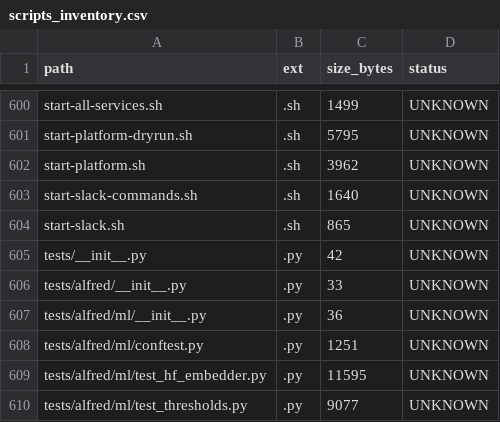
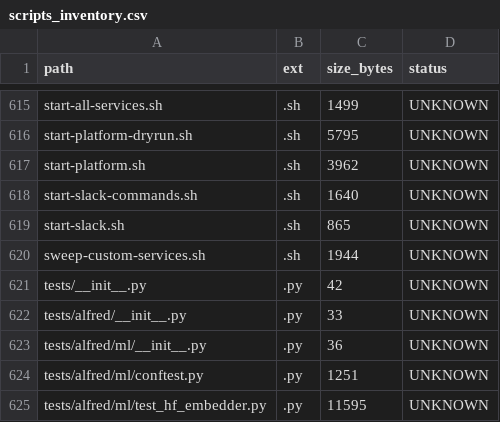
Before and after one commit to locotoki/alfred-agent-platform-v2, a CSV file: metrics/scripts_inventory.csv, drawn as a sheet; only a part is shown, gaps mark what is left out; the shorter side is filled out with more unchanged rows; the diff covers the shown part only; the diff names each change by its address in the sheet, - before the commit and + after, or states it on an @@ line.

```diff
--- a/metrics/scripts_inventory.csv
+++ b/metrics/scripts_inventory.csv
+row 620: sweep-custom-services.sh | .sh | 1944 | UNKNOWN
```
Also changed, not shown: 15 added rows elsewhere in this file, 2 other files.
